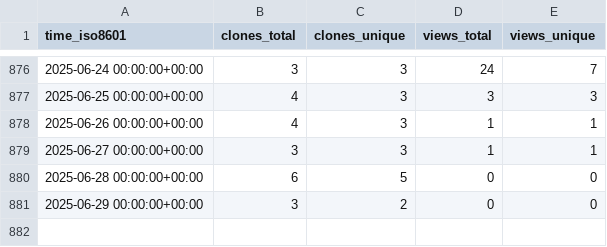
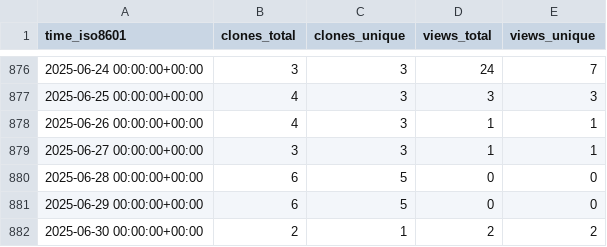
Before and after one commit to jongpie/NebulaQueryAndSearch, a CSV file: jongpie/NebulaQueryAndSearch/ghrs-data/views_clones_aggregate.csv, drawn as a sheet; only a part is shown, gaps mark what is left out.

```diff
--- a/jongpie/NebulaQueryAndSearch/ghrs-data/views_clones_aggregate.csv
+++ b/jongpie/NebulaQueryAndSearch/ghrs-data/views_clones_aggregate.csv
@@ -880,2 +880,3 @@ time_iso8601,clones_total,clones_unique,views_total,views_unique
 2025-06-28 00:00:00+00:00,6,5,0,0
-2025-06-29 00:00:00+00:00,3,2,0,0
+2025-06-29 00:00:00+00:00,6,5,0,0
+2025-06-30 00:00:00+00:00,2,1,2,2
```
Also changed, not shown: 1 other file.
